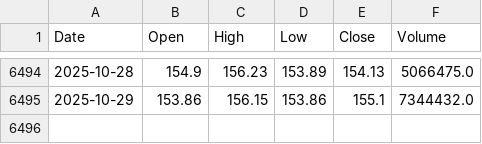
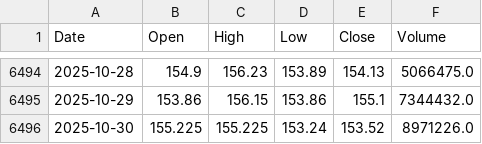
Before and after one commit to NewCity250/Finance-Data-Gathering-Agent, a CSV file: data/CVX_prices.csv, drawn as a sheet; only a part is shown, gaps mark what is left out; the diff names each change by its address in the sheet, - before the commit and + after, or states it on an @@ line.

Commit message:
Update data

```diff
--- a/data/CVX_prices.csv
+++ b/data/CVX_prices.csv
+row 6496: 2025-10-30 | 155.225 | 155.225 | 153.24 | 153.52 | 8971226.0
```
Also changed, not shown: data/XOM_prices.csv.
